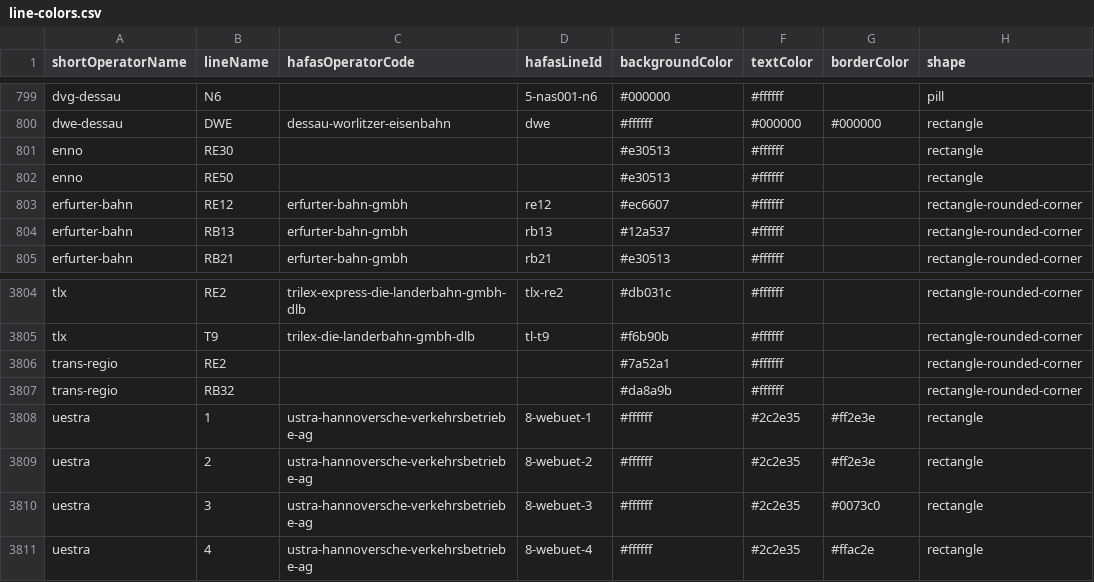
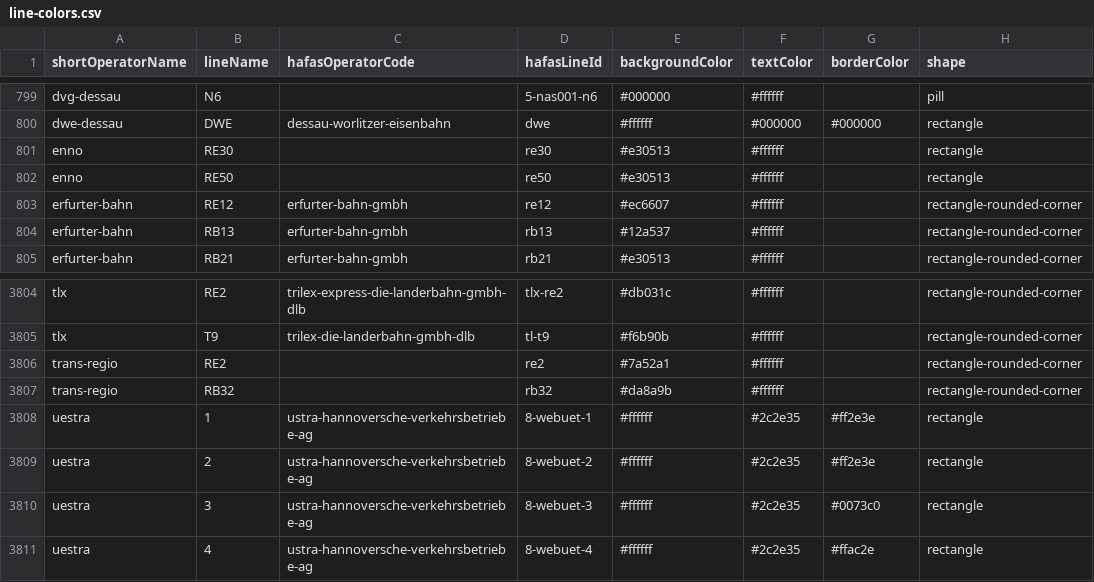
Before and after one commit to TrainyApp/line-colors, a CSV file: line-colors.csv, drawn as a sheet; only a part is shown, gaps mark what is left out; the diff covers the shown part only; the diff names each change by its address in the sheet, - before the commit and + after, or states it on an @@ line.

Commit message:
Add missing line ids

```diff
--- a/line-colors.csv
+++ b/line-colors.csv
-D801 (hafasLineId): (empty)
+D801 (hafasLineId): re30
-D802 (hafasLineId): (empty)
+D802 (hafasLineId): re50
-D3806 (hafasLineId): (empty)
+D3806 (hafasLineId): re2
-D3807 (hafasLineId): (empty)
+D3807 (hafasLineId): rb32
```
Also changed, not shown: 5 removed rows and 39 edited cells elsewhere in this file.
